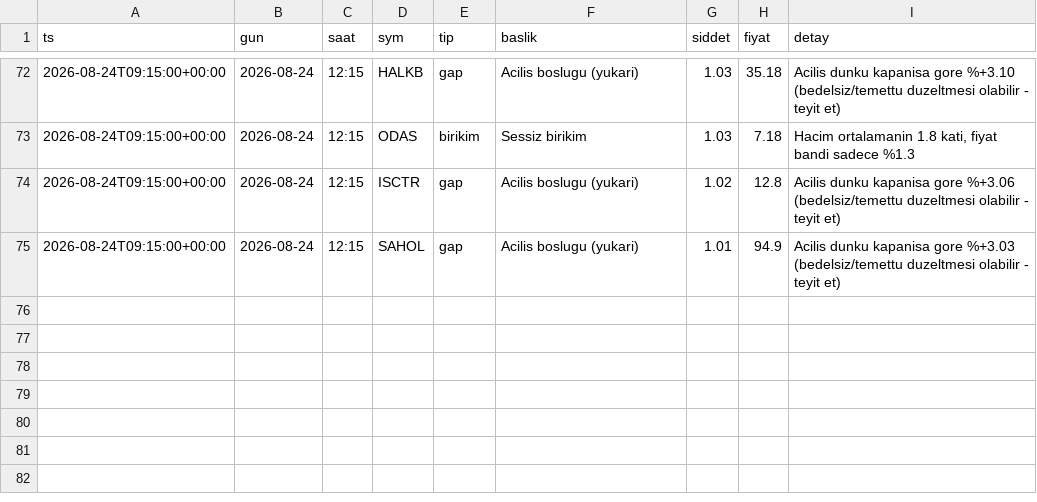
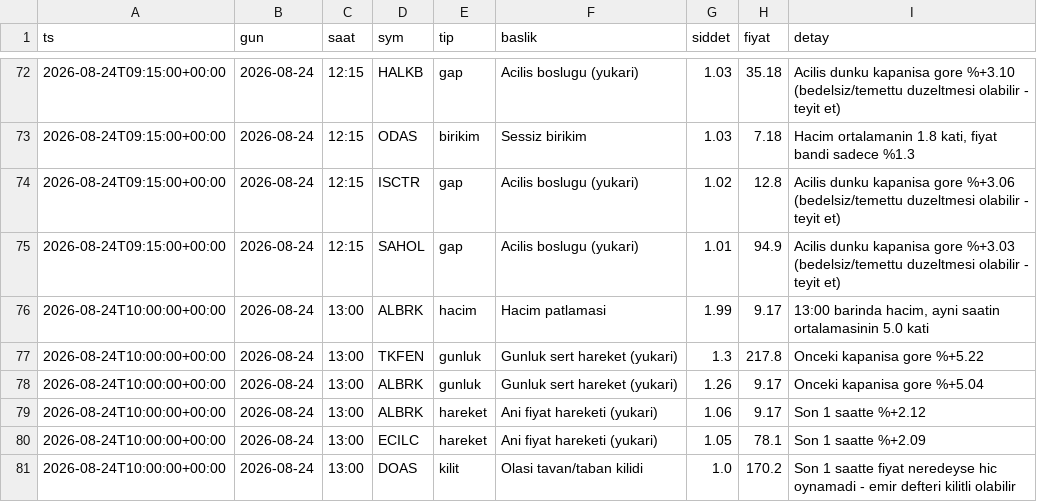
Before and after one commit to Mert04260/bist-radar, a CSV file: canli-izleme/anomali_arsiv.csv, drawn as a sheet; only a part is shown, gaps mark what is left out.

```diff
--- a/canli-izleme/anomali_arsiv.csv
+++ b/canli-izleme/anomali_arsiv.csv
@@ -75 +75,7 @@ ts,gun,saat,sym,tip,baslik,siddet,fiyat,detay
 2026-08-24T09:15:00+00:00,2026-08-24,12:15,SAHOL,gap,Acilis boslugu (yukari),1.01,94.9,Acilis dunku kapanisa gore %+3.03 (bedelsiz/temettu duzeltmesi olabilir - teyit et)
+2026-08-24T10:00:00+00:00,2026-08-24,13:00,ALBRK,hacim,Hacim patlamasi,1.99,9.17,"13:00 barinda hacim, ayni saatin ortalamasinin 5.0 kati"
+2026-08-24T10:00:00+00:00,2026-08-24,13:00,TKFEN,gunluk,Gunluk sert hareket (yukari),1.3,217.8,Onceki kapanisa gore %+5.22
+2026-08-24T10:00:00+00:00,2026-08-24,13:00,ALBRK,gunluk,Gunluk sert hareket (yukari),1.26,9.17,Onceki kapanisa gore %+5.04
+2026-08-24T10:00:00+00:00,2026-08-24,13:00,ALBRK,hareket,Ani fiyat hareketi (yukari),1.06,9.17,Son 1 saatte %+2.12
+2026-08-24T10:00:00+00:00,2026-08-24,13:00,ECILC,hareket,Ani fiyat hareketi (yukari),1.05,78.1,Son 1 saatte %+2.09
+2026-08-24T10:00:00+00:00,2026-08-24,13:00,DOAS,kilit,Olasi tavan/taban kilidi,1.0,170.2,Son 1 saatte fiyat neredeyse hic oynamadi - emir defteri kilitli olabilir
```
Also changed, not shown: 2 other files.
